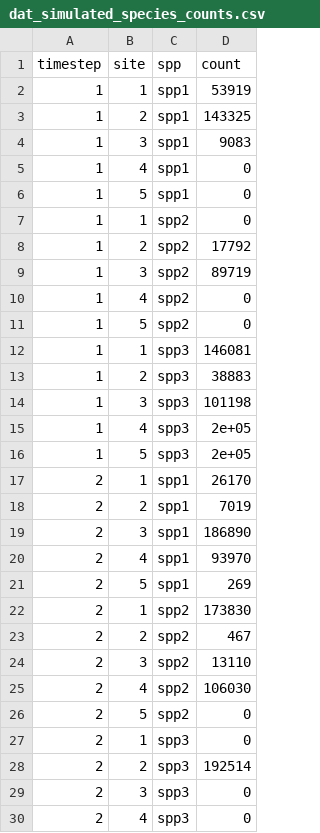
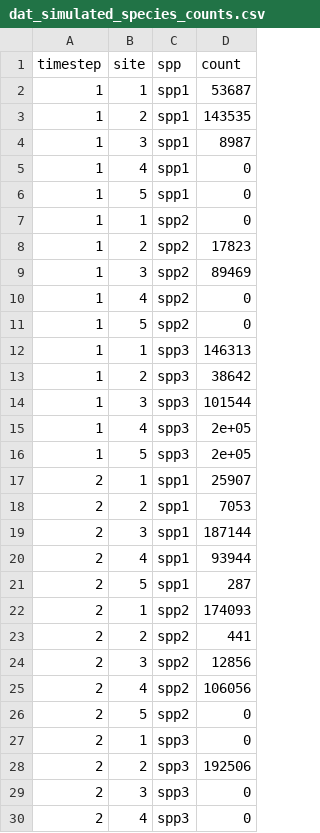
Before and after one commit to sokole/ltermetacommunities, a CSV file: RSCRIPTS_diversity_calcs/DATA_IN/dat_simulated_species_counts.csv, drawn as a sheet; only a part is shown; the diff covers the shown part only.

```diff
--- a/RSCRIPTS_diversity_calcs/DATA_IN/dat_simulated_species_counts.csv
+++ b/RSCRIPTS_diversity_calcs/DATA_IN/dat_simulated_species_counts.csv
@@ -1,5 +1,5 @@
 "timestep","site","spp","count"
-1,1,"spp1",53919
-1,2,"spp1",143325
-1,3,"spp1",9083
+1,1,"spp1",53687
+1,2,"spp1",143535
+1,3,"spp1",8987
 1,4,"spp1",0
@@ -7,23 +7,23 @@
 1,1,"spp2",0
-1,2,"spp2",17792
-1,3,"spp2",89719
+1,2,"spp2",17823
+1,3,"spp2",89469
 1,4,"spp2",0
 1,5,"spp2",0
-1,1,"spp3",146081
-1,2,"spp3",38883
-1,3,"spp3",101198
+1,1,"spp3",146313
+1,2,"spp3",38642
+1,3,"spp3",101544
 1,4,"spp3",2e+05
 1,5,"spp3",2e+05
-2,1,"spp1",26170
-2,2,"spp1",7019
-2,3,"spp1",186890
-2,4,"spp1",93970
-2,5,"spp1",269
-2,1,"spp2",173830
-2,2,"spp2",467
-2,3,"spp2",13110
-2,4,"spp2",106030
+2,1,"spp1",25907
+2,2,"spp1",7053
+2,3,"spp1",187144
+2,4,"spp1",93944
+2,5,"spp1",287
+2,1,"spp2",174093
+2,2,"spp2",441
+2,3,"spp2",12856
+2,4,"spp2",106056
 2,5,"spp2",0
 2,1,"spp3",0
-2,2,"spp3",192514
+2,2,"spp3",192506
 2,3,"spp3",0
```
Also changed, not shown: 87 edited cells elsewhere in this file, RSCRIPTS_diversity_calcs/data_out_diversities_by_timestep.csv, 3 other files.
